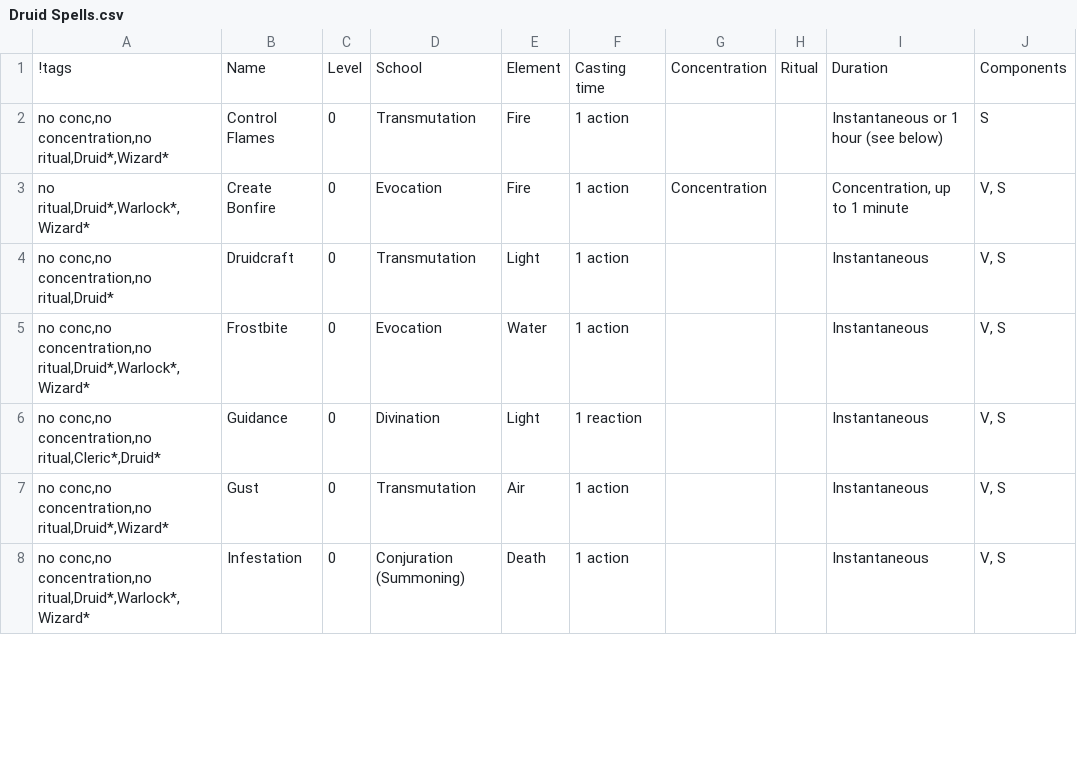
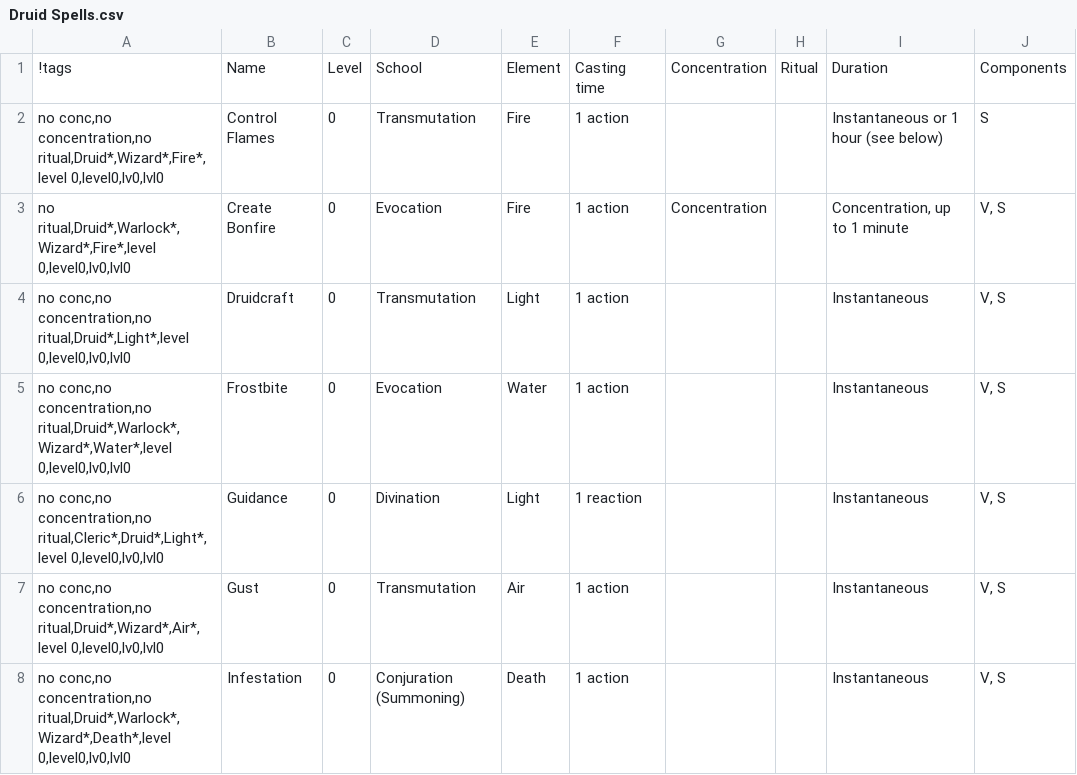
Before and after one commit to LadyAelita/5e-n1300, a CSV file: en_US/indices/Druid Spells.csv, drawn as a sheet; only a part is shown; the diff covers the shown part only; the diff names each change by its address in the sheet, - before the commit and + after, or states it on an @@ line.

```diff
--- a/en_US/indices/Druid Spells.csv
+++ b/en_US/indices/Druid Spells.csv
-A2: …conc,no concentration,no ritual,Druid*,Wizard*
+A2: …conc,no concentration,no ritual,Druid*,Wizard*,Fire*,level 0,level0,lv0,lvl0
-A3: no ritual,Druid*,Warlock*,Wizard*
+A3: no ritual,Druid*,Warlock*,Wizard*,Fire*,level 0,level0,lv0,lvl0
-A4: …conc,no concentration,no ritual,Druid*
+A4: …conc,no concentration,no ritual,Druid*,Light*,level 0,level0,lv0,lvl0
-A5: …conc,no concentration,no ritual,Druid*,Warlock*,Wizard*
+A5: …conc,no concentration,no ritual,Druid*,Warlock*,Wizard*,Water*,level 0,level0,lv0,lvl0
-A6: …conc,no concentration,no ritual,Cleric*,Druid*
+A6: …conc,no concentration,no ritual,Cleric*,Druid*,Light*,level 0,level0,lv0,lvl0
-A7: …conc,no concentration,no ritual,Druid*,Wizard*
+A7: …conc,no concentration,no ritual,Druid*,Wizard*,Air*,level 0,level0,lv0,lvl0
-A8: …conc,no concentration,no ritual,Druid*,Warlock*,Wizard*
+A8: …conc,no concentration,no ritual,Druid*,Warlock*,Wizard*,Death*,level 0,level0,lv0,lvl0
```
Also changed, not shown: 159 edited cells elsewhere in this file, en_US/indices/Bard Spells.csv, en_US/indices/Cleric Spells.csv, 5 other files.
